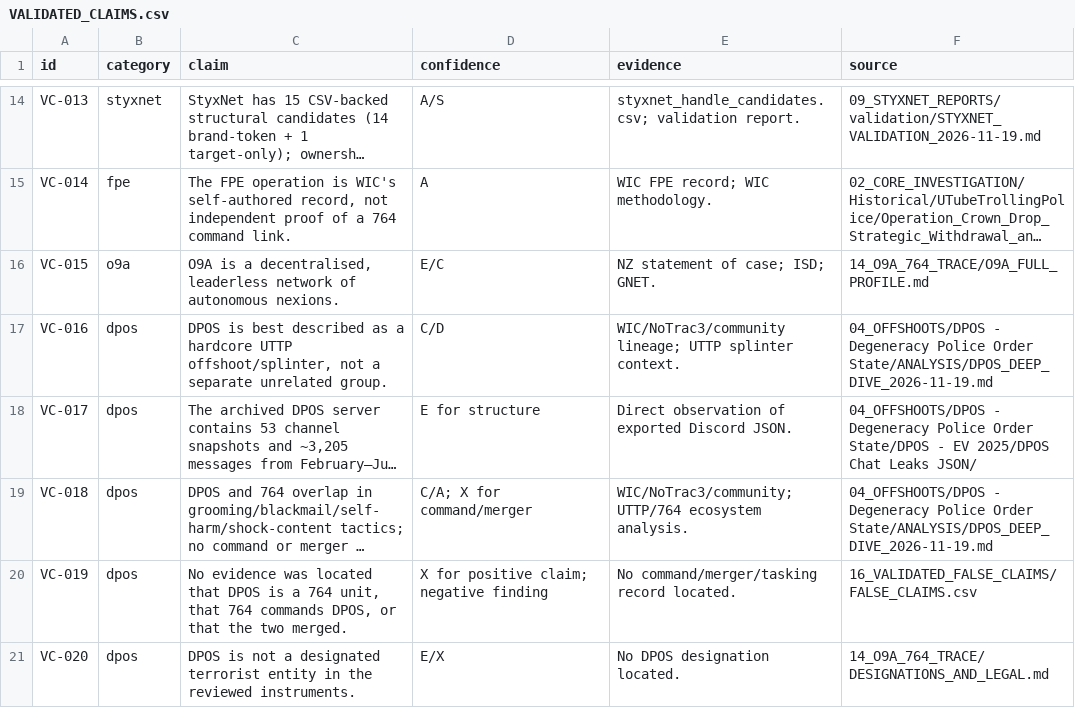
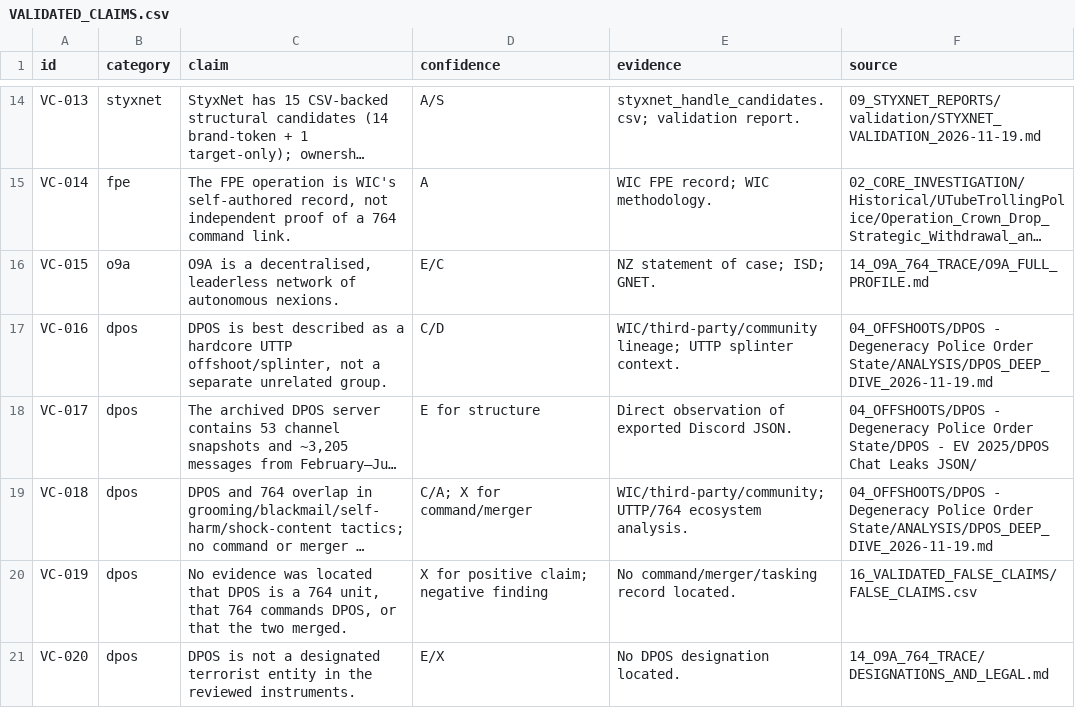
Before and after one commit to AnonCatalyst/UTTP, a CSV file: 15_VALIDATED_CLAIMS/VALIDATED_CLAIMS.csv, drawn as a sheet; only a part is shown, gaps mark what is left out; long unchanged cells end in …; the diff names each change by its address in the sheet, - before the commit and + after, or states it on an @@ line.

```diff
--- a/15_VALIDATED_CLAIMS/VALIDATED_CLAIMS.csv
+++ b/15_VALIDATED_CLAIMS/VALIDATED_CLAIMS.csv
-E17 (evidence): WIC/NoTrac3/community lineage; UTTP…
+E17 (evidence): WIC/third-party/community lineage; UTTP…
-E19 (evidence): WIC/NoTrac3/community; UTTP/764 ecosystem…
+E19 (evidence): WIC/third-party/community; UTTP/764 ecosystem…
```
Also changed, not shown: 00_READ_FIRST/MANIFEST.csv, 04_OFFSHOOTS/DPOS - Degeneracy Police Order State/ANALYSIS/DPOS_CONNECTIONS.csv, 10 other files.
